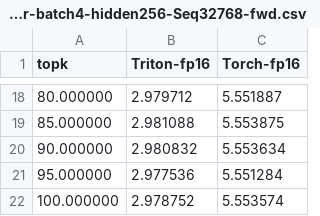
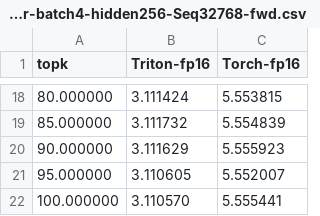
Before and after one commit to Zhichenzzz/Sparse_Attention_Kernel, a CSV file: predictor_kernel/mask_predictor/mask_predictor-batch4-hidden256-Seq32768-fwd.csv, drawn as a sheet; only a part is shown, gaps mark what is left out; the diff covers the shown part only.

```diff
--- a/predictor_kernel/mask_predictor/mask_predictor-batch4-hidden256-Seq32768-fwd.csv
+++ b/predictor_kernel/mask_predictor/mask_predictor-batch4-hidden256-Seq32768-fwd.csv
@@ -18,5 +18,5 @@ topk,Triton-fp16,Torch-fp16
-80.000000,2.979712,5.551887
-85.000000,2.981088,5.553875
-90.000000,2.980832,5.553634
-95.000000,2.977536,5.551284
-100.000000,2.978752,5.553574
+80.000000,3.111424,5.553815
+85.000000,3.111732,5.554839
+90.000000,3.111629,5.555923
+95.000000,3.110605,5.552007
+100.000000,3.110570,5.555441
```
Also changed, not shown: 32 edited cells elsewhere in this file, 2 other files.
